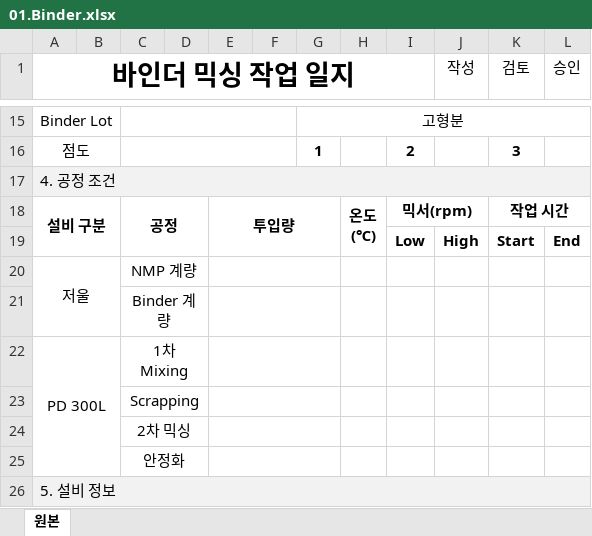
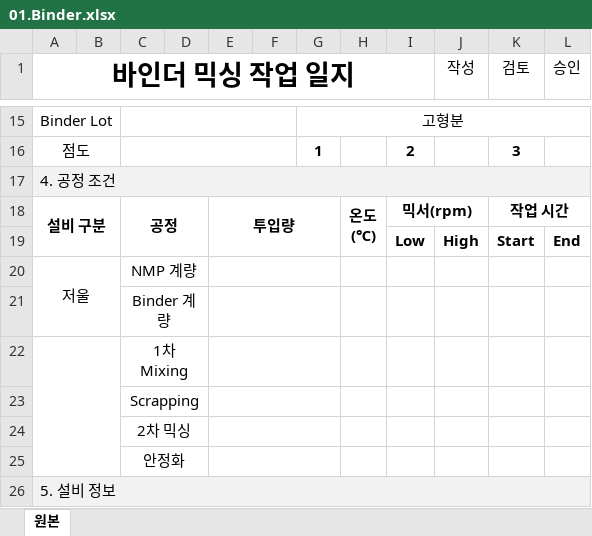
Before and after one commit to euro-cell/MES_BE, an Excel workbook: data/templates/worklog/01.Binder.xlsx, sheet 원본, drawn as a sheet; only a part is shown, gaps mark what is left out; values as stored, in another font and other column widths than the file's, no borders; the diff names each change by its address in the sheet, - before the commit and + after, or states it on an @@ line.

Commit message:
feat: Binder 작업일지 설비(Mixer) 선택 필드 추가
- pdMixerId (FK) 및 pdMixerName 필드 추가
- 설비명 ↔ 설비ID 자동 변환 로직 구현
- Equipment 조회에 Mixer 필터링 엔드포인트 추가

```diff
--- a/data/templates/worklog/01.Binder.xlsx (sheet 원본)
+++ b/data/templates/worklog/01.Binder.xlsx (sheet 원본)
-A22 (바인더 믹싱 작업 일지): PD 300L
+A22 (바인더 믹싱 작업 일지): (empty)
```
Also changed, not shown: 6 other files.
